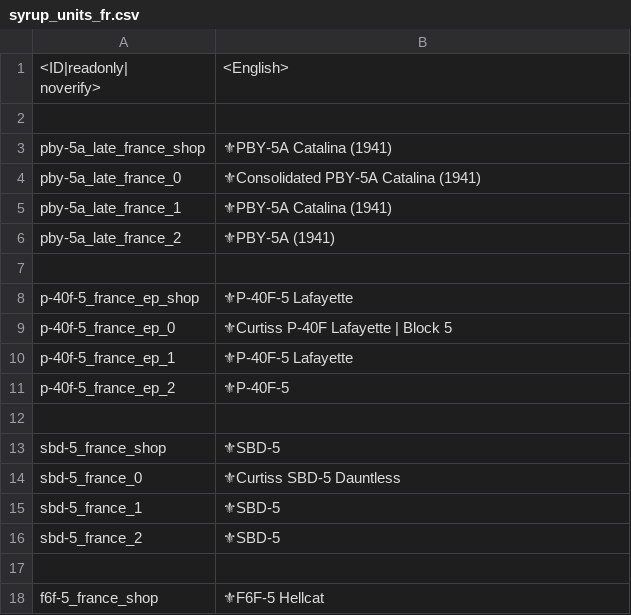
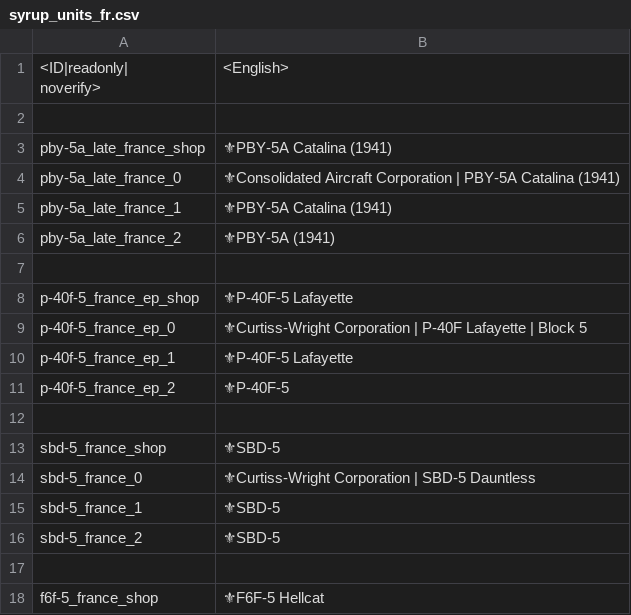
Before and after one commit to LordSyrupy/LordSyrupysLocalization, a CSV file: Mod Files (Dev)/syrup_units_fr.csv, drawn as a sheet; only a part is shown; the diff covers the shown part only.

```diff
--- a/Mod Files (Dev)/syrup_units_fr.csv
+++ b/Mod Files (Dev)/syrup_units_fr.csv
@@ -4,3 +4,3 @@ noverify>";"<English>";
 "pby-5a_late_france_shop";"⚜PBY-5A Catalina (1941)";;
-"pby-5a_late_france_0";"⚜Consolidated PBY-5A Catalina (1941)";;
+"pby-5a_late_france_0";"⚜Consolidated Aircraft Corporation | PBY-5A Catalina (1941)";;
 "pby-5a_late_france_1";"⚜PBY-5A Catalina (1941)";;
@@ -9,3 +9,3 @@ noverify>";"<English>";
 "p-40f-5_france_ep_shop";"⚜P-40F-5 Lafayette";;
-"p-40f-5_france_ep_0";"⚜Curtiss P-40F Lafayette | Block 5";;
+"p-40f-5_france_ep_0";"⚜Curtiss-Wright Corporation | P-40F Lafayette | Block 5";;
 "p-40f-5_france_ep_1";"⚜P-40F-5 Lafayette";;
@@ -14,3 +14,3 @@ noverify>";"<English>";
 "sbd-5_france_shop";"⚜SBD-5";;
-"sbd-5_france_0";"⚜Curtiss SBD-5 Dauntless";;
+"sbd-5_france_0";"⚜Curtiss-Wright Corporation | SBD-5 Dauntless";;
 "sbd-5_france_1";"⚜SBD-5";;
```
Also changed, not shown: 91 edited cells elsewhere in this file, Mod Files (Dev)/syrup_units_gb.csv, Mod Files (Dev)/syrup_units_ger.csv, 13 other files.
